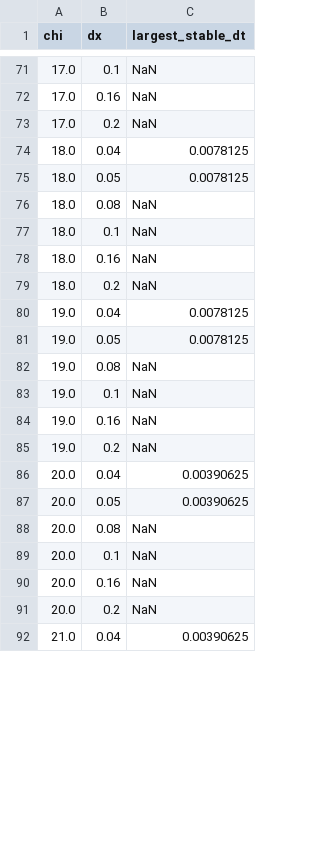
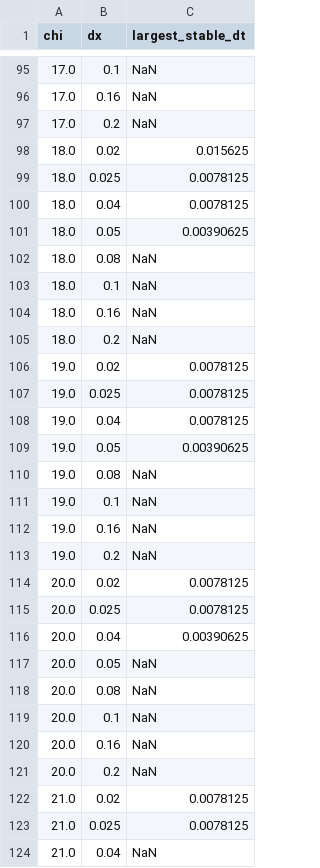
Before and after one commit to pavaninguva/CH_Numerics, a CSV file: 1d_dt_ie_ana.csv, drawn as a sheet; only a part is shown, gaps mark what is left out; the diff covers the shown part only.

```diff
--- a/1d_dt_ie_ana.csv
+++ b/1d_dt_ie_ana.csv
@@ -73,4 +97,6 @@ chi,dx,largest_stable_dt
 17.0,0.2,NaN
+18.0,0.02,0.015625
+18.0,0.025,0.0078125
 18.0,0.04,0.0078125
-18.0,0.05,0.0078125
+18.0,0.05,0.00390625
 18.0,0.08,NaN
@@ -79,4 +105,6 @@ chi,dx,largest_stable_dt
 18.0,0.2,NaN
+19.0,0.02,0.0078125
+19.0,0.025,0.0078125
 19.0,0.04,0.0078125
-19.0,0.05,0.0078125
+19.0,0.05,0.00390625
 19.0,0.08,NaN
@@ -85,4 +113,6 @@ chi,dx,largest_stable_dt
 19.0,0.2,NaN
+20.0,0.02,0.0078125
+20.0,0.025,0.0078125
 20.0,0.04,0.00390625
-20.0,0.05,0.00390625
+20.0,0.05,NaN
 20.0,0.08,NaN
@@ -91,2 +121,4 @@ chi,dx,largest_stable_dt
 20.0,0.2,NaN
-21.0,0.04,0.00390625
+21.0,0.02,0.0078125
+21.0,0.025,0.0078125
+21.0,0.04,NaN
```
Also changed, not shown: 26 added rows, 7 removed rows, 16 moved rows and 5 edited cells elsewhere in this file, 1d_dt_bdf_ana.csv, 1d_dt_bdf_spline.csv, 52 other files.
